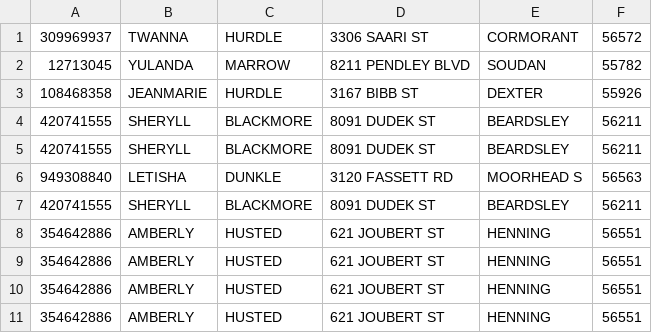
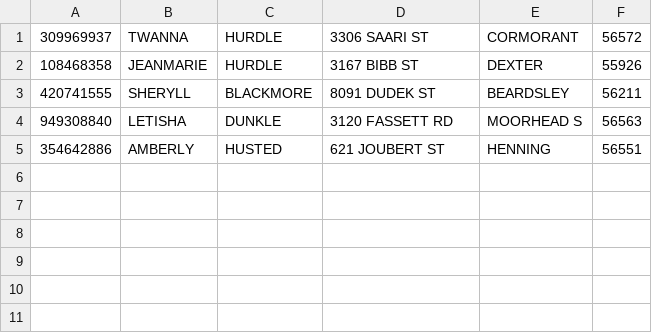
Before and after one commit to aamritbistaa/dotnet, a CSV file: Class FIle/bin/Debug/NY.csv, drawn as a sheet.

```diff
--- a/Class FIle/bin/Debug/NY.csv
+++ b/Class FIle/bin/Debug/NY.csv
@@ -1,11 +1,5 @@
 309969937, TWANNA, HURDLE, 3306 SAARI ST, CORMORANT, 56572
-12713045, YULANDA, MARROW, 8211 PENDLEY BLVD, SOUDAN, 55782
 108468358, JEANMARIE, HURDLE, 3167 BIBB ST, DEXTER, 55926
 420741555, SHERYLL, BLACKMORE, 8091 DUDEK ST, BEARDSLEY, 56211
-420741555, SHERYLL, BLACKMORE, 8091 DUDEK ST, BEARDSLEY, 56211
 949308840, LETISHA, DUNKLE, 3120 FASSETT RD, MOORHEAD S, 56563
-420741555, SHERYLL, BLACKMORE, 8091 DUDEK ST, BEARDSLEY, 56211
-354642886, AMBERLY, HUSTED, 621 JOUBERT ST, HENNING, 56551
-354642886, AMBERLY, HUSTED, 621 JOUBERT ST, HENNING, 56551
-354642886, AMBERLY, HUSTED, 621 JOUBERT ST, HENNING, 56551
 354642886, AMBERLY, HUSTED, 621 JOUBERT ST, HENNING, 56551
```
Also changed, not shown: Class FIle/bin/Debug/IL.csv, Class FIle/bin/Debug/MN.csv, 7 other files.
